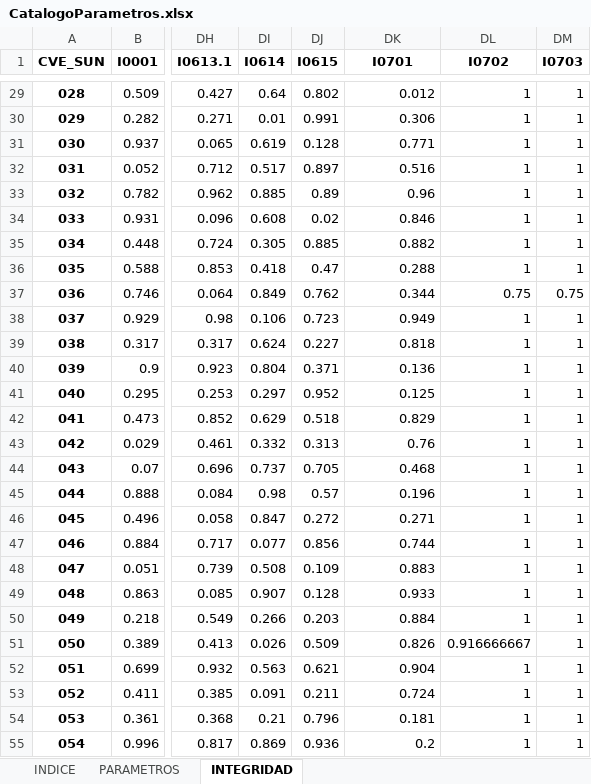
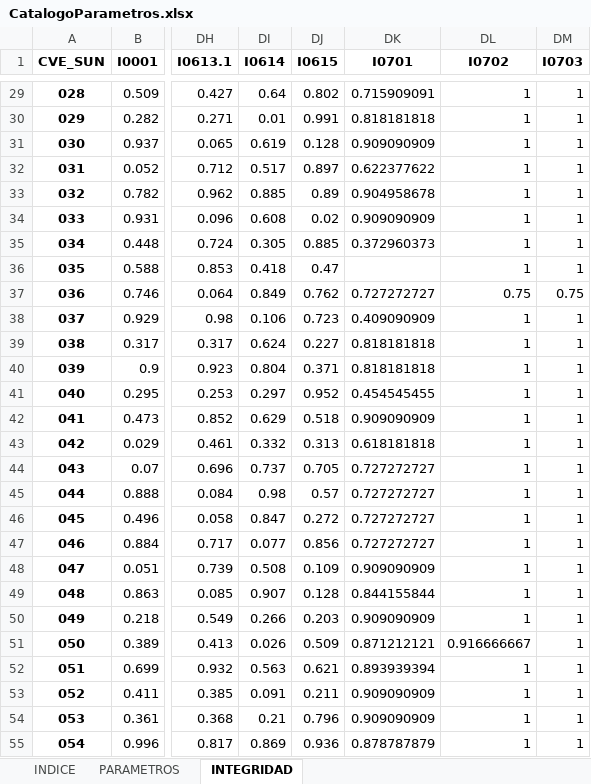
Before and after one commit to INECC-PCCS/01_Dmine, an Excel workbook: 00_Generales/CatalogoParametros.xlsx, sheet INTEGRIDAD, drawn as a sheet; only a part is shown, gaps mark what is left out; values as stored, in another font and other column widths than the file's, no borders; the diff covers the shown part only; the diff names each change by its address in the sheet, - before the commit and + after, or states it on an @@ line.

```diff
--- a/00_Generales/CatalogoParametros.xlsx (sheet INTEGRIDAD)
+++ b/00_Generales/CatalogoParametros.xlsx (sheet INTEGRIDAD)
-DK29 (I0701): 0.012
+DK29 (I0701): 0.715909091
-DK30 (I0701): 0.306
+DK30 (I0701): 0.818181818
-DK31 (I0701): 0.771
+DK31 (I0701): 0.909090909
-DK32 (I0701): 0.516
+DK32 (I0701): 0.622377622
-DK33 (I0701): 0.96
+DK33 (I0701): 0.904958678
-DK34 (I0701): 0.846
+DK34 (I0701): 0.909090909
-DK35 (I0701): 0.882
+DK35 (I0701): 0.372960373
-DK36 (I0701): 0.288
+DK36 (I0701): (empty)
-DK37 (I0701): 0.344
+DK37 (I0701): 0.727272727
-DK38 (I0701): 0.949
+DK38 (I0701): 0.409090909
-DK39 (I0701): 0.818
+DK39 (I0701): 0.818181818
-DK40 (I0701): 0.136
+DK40 (I0701): 0.818181818
-DK41 (I0701): 0.125
+DK41 (I0701): 0.454545455
-DK42 (I0701): 0.829
+DK42 (I0701): 0.909090909
-DK43 (I0701): 0.76
+DK43 (I0701): 0.618181818
-DK44 (I0701): 0.468
+DK44 (I0701): 0.727272727
-DK45 (I0701): 0.196
+DK45 (I0701): 0.727272727
-DK46 (I0701): 0.271
+DK46 (I0701): 0.727272727
-DK47 (I0701): 0.744
+DK47 (I0701): 0.727272727
-DK48 (I0701): 0.883
+DK48 (I0701): 0.909090909
-DK49 (I0701): 0.933
+DK49 (I0701): 0.844155844
-DK50 (I0701): 0.884
+DK50 (I0701): 0.909090909
-DK51 (I0701): 0.826
+DK51 (I0701): 0.871212121
-DK52 (I0701): 0.904
+DK52 (I0701): 0.893939394
-DK53 (I0701): 0.724
+DK53 (I0701): 0.909090909
-DK54 (I0701): 0.181
+DK54 (I0701): 0.909090909
-DK55 (I0701): 0.2
+DK55 (I0701): 0.878787879
```
Also changed, not shown: 108 edited cells elsewhere in this sheet, sheet PARAMETROS, sheet INDICE, 06_Energia/P0606/P0606.xlsx, Datasets/CLEU/P0713.xlsx, 13 other files.
